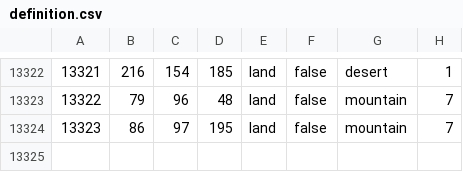
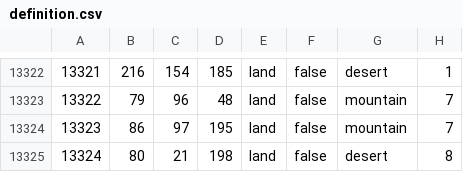
Before and after one commit to Raufaser3/caesarreich, a CSV file: map/definition.csv, drawn as a sheet; only a part is shown, gaps mark what is left out.

```diff
--- a/map/definition.csv
+++ b/map/definition.csv
@@ -13324 +13324,2 @@
 13323;86;97;195;land;false;mountain;7
+13324;80;21;198;land;false;desert;8
```
Also changed, not shown: 7 other files.
